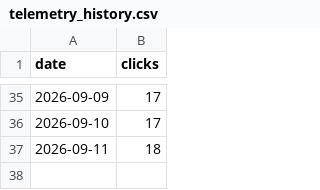
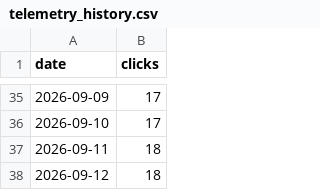
Before and after one commit to naygno/green-computing-araras, a CSV file: assets/telemetry_history.csv, drawn as a sheet; only a part is shown, gaps mark what is left out.

```diff
--- a/assets/telemetry_history.csv
+++ b/assets/telemetry_history.csv
@@ -37 +37,2 @@ date,clicks
 2026-09-11,18
+2026-09-12,18
```
Also changed, not shown: 2 other files.
